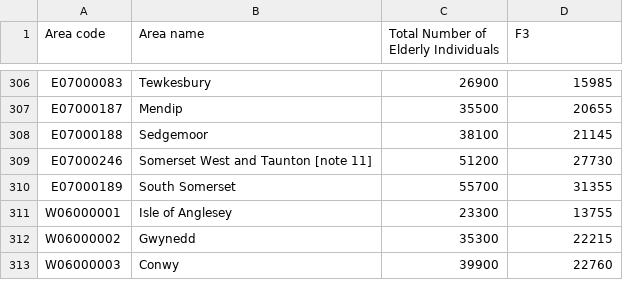
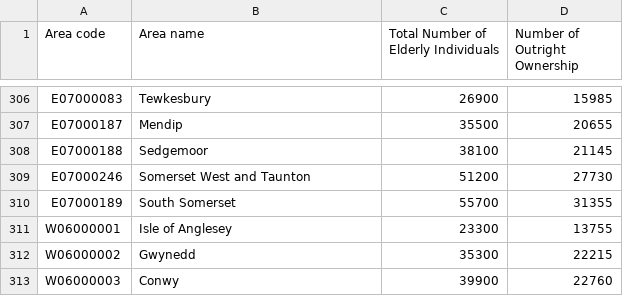
Before and after one commit to zaynab-choudhry/data, a CSV file: ElderlyHouseholds.csv, drawn as a sheet; only a part is shown, gaps mark what is left out; the diff covers the shown part only.

```diff
--- a/ElderlyHouseholds.csv
+++ b/ElderlyHouseholds.csv
@@ -1 +1 @@
-Area code,Area name,Total Number of Elderly Individuals,F3
+Area code,Area name,Total Number of Elderly Individuals,Number of Outright Ownership
@@ -308,3 +308,3 @@ E07000187,Mendip,35500,20655
 E07000188,Sedgemoor,38100,21145
-E07000246,Somerset West and Taunton [note 11],51200,27730
+E07000246,Somerset West and Taunton,51200,27730
 E07000189,South Somerset,55700,31355
```
Also changed, not shown: 8 edited cells elsewhere in this file, 1 other file.
